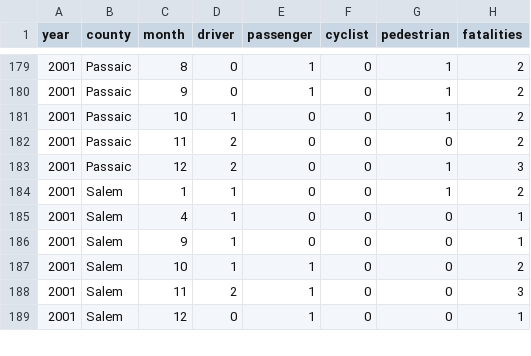
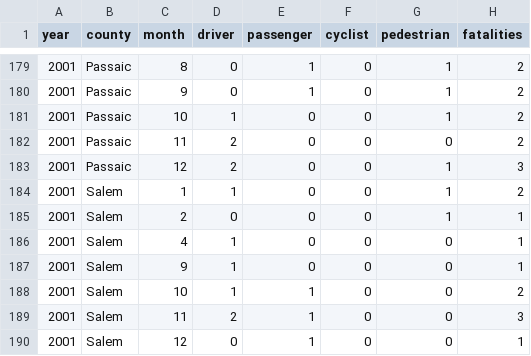
Before and after one commit to hudcostreets/nj-crashes, a CSV file: www/njsp/data/annual-reports/county_monthly_types_from_pdfs.csv, drawn as a sheet; only a part is shown, gaps mark what is left out.

```diff
--- a/www/njsp/data/annual-reports/county_monthly_types_from_pdfs.csv
+++ b/www/njsp/data/annual-reports/county_monthly_types_from_pdfs.csv
@@ -184,2 +184,3 @@ year,county,month,driver,passenger,cyclist,pedestrian,fatalities
 2001,Salem,1,1,0,0,1,2
+2001,Salem,2,0,0,0,1,1
 2001,Salem,4,1,0,0,0,1
```
Also changed, not shown: www/njsp/data/annual-reports/muni_monthly_types_from_pdfs.csv, 1 other file.
